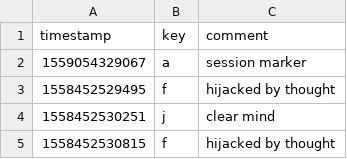
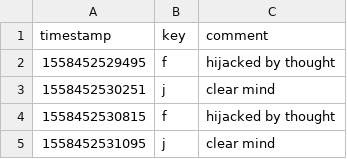
Before and after one commit to jasalo/press-j-for-vipassana, a CSV file: data/190521.csv, drawn as a sheet; only a part is shown; the shorter side is filled out with more unchanged rows.

```diff
--- a/data/190521.csv
+++ b/data/190521.csv
@@ -1,3 +1,2 @@
 timestamp,key,comment
-1559054329067,a,session marker
 1558452529495,f,hijacked by thought
```
Also changed, not shown: data/190522.csv, data/190523.csv, 4 other files.
